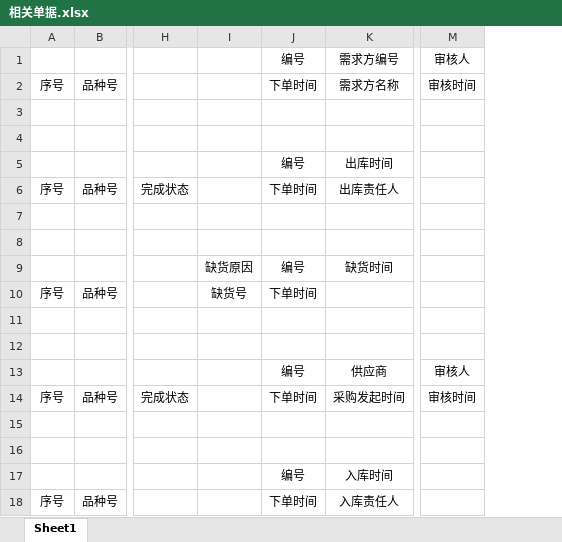
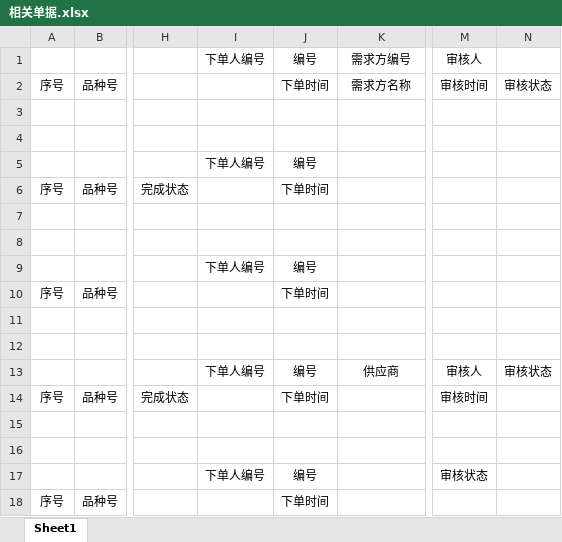
Before and after one commit to lx1374327576/drug_management_system, an Excel workbook: 实验报告/相关单据.xlsx, sheet Sheet1, drawn as a sheet; only a part is shown, gaps mark what is left out; values as stored, in another font and other column widths than the file's, no borders; removed rows and columns are numbered as before the commit, all else as after; the diff names each change by its address in the sheet, - before the commit and + after, or states it on an @@ line.

```diff
--- a/实验报告/相关单据.xlsx (sheet Sheet1)
+++ b/实验报告/相关单据.xlsx (sheet Sheet1)
-column I, rows 9-10: 缺货原因 | 缺货号
+column I, rows 1-17: 下单人编号 |  |  |  | 下单人编号 |  |  |  | 下单人编号 |  |  |  | 下单人编号 |  |  |  | 下单人编号
+column N, rows 2-13: 审核状态 |  |  |  |  |  |  |  |  |  |  | 审核状态
-K5: 出库时间
+K5: (empty)
-K6: 出库责任人
+K6: (empty)
-K9: 缺货时间
+K9: (empty)
-K14: 采购发起时间
+K14: (empty)
-K17: 入库时间
+K17: (empty)
-M17: (empty)
+M17: 审核状态
-K18: 入库责任人
+K18: (empty)
```
Also changed, not shown: 4 other files.
